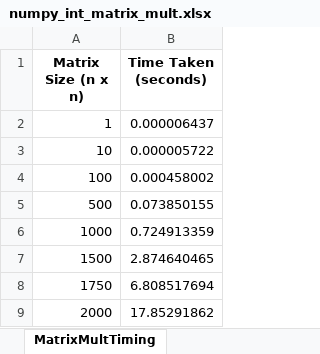
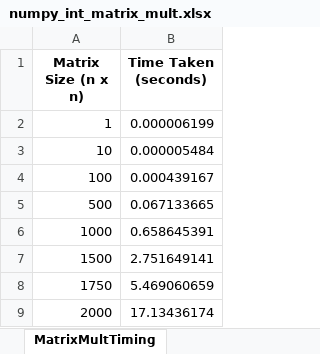
Before and after one commit to prgoyal007/Hardware-Accelerator-for-FFT, an Excel workbook: Software Benchmarking - Matrix Multiplication/numpy_int_matrix_mult.xlsx, sheet MatrixMultTiming, drawn as a sheet; values as stored, in another font and other column widths than the file's, no borders; the diff names each change by its address in the sheet, - before the commit and + after, or states it on an @@ line.

```diff
--- a/Software Benchmarking - Matrix Multiplication/numpy_int_matrix_mult.xlsx (sheet MatrixMultTiming)
+++ b/Software Benchmarking - Matrix Multiplication/numpy_int_matrix_mult.xlsx (sheet MatrixMultTiming)
-B2 (Time Taken (seconds)): 0.000006437
+B2 (Time Taken (seconds)): 0.000006199
-B3 (Time Taken (seconds)): 0.000005722
+B3 (Time Taken (seconds)): 0.000005484
-B4 (Time Taken (seconds)): 0.000458002
+B4 (Time Taken (seconds)): 0.000439167
-B5 (Time Taken (seconds)): 0.073850155
+B5 (Time Taken (seconds)): 0.067133665
-B6 (Time Taken (seconds)): 0.724913359
+B6 (Time Taken (seconds)): 0.658645391
-B7 (Time Taken (seconds)): 2.874640465
+B7 (Time Taken (seconds)): 2.751649141
-B8 (Time Taken (seconds)): 6.808517694
+B8 (Time Taken (seconds)): 5.469060659
-B9 (Time Taken (seconds)): 17.85291862
+B9 (Time Taken (seconds)): 17.13436174
```
Also changed, not shown: Software Benchmarking - Matrix Multiplication/numpy_float_matrix_mult.xlsx, 8 other files.
